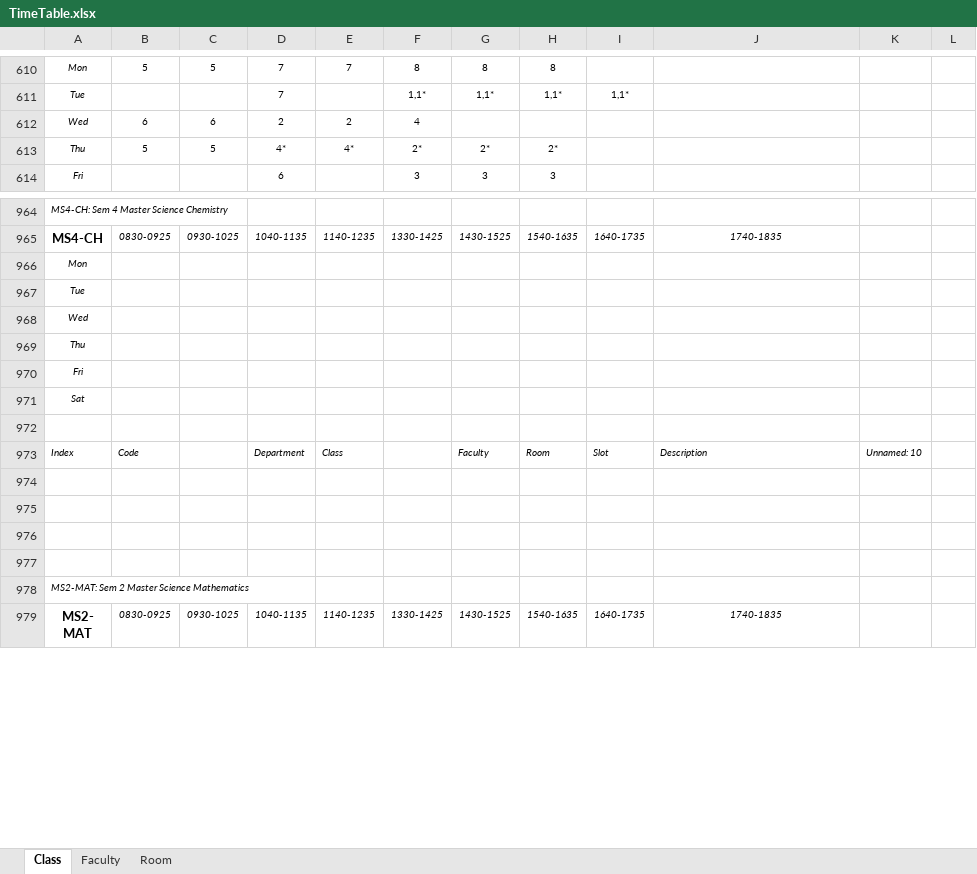
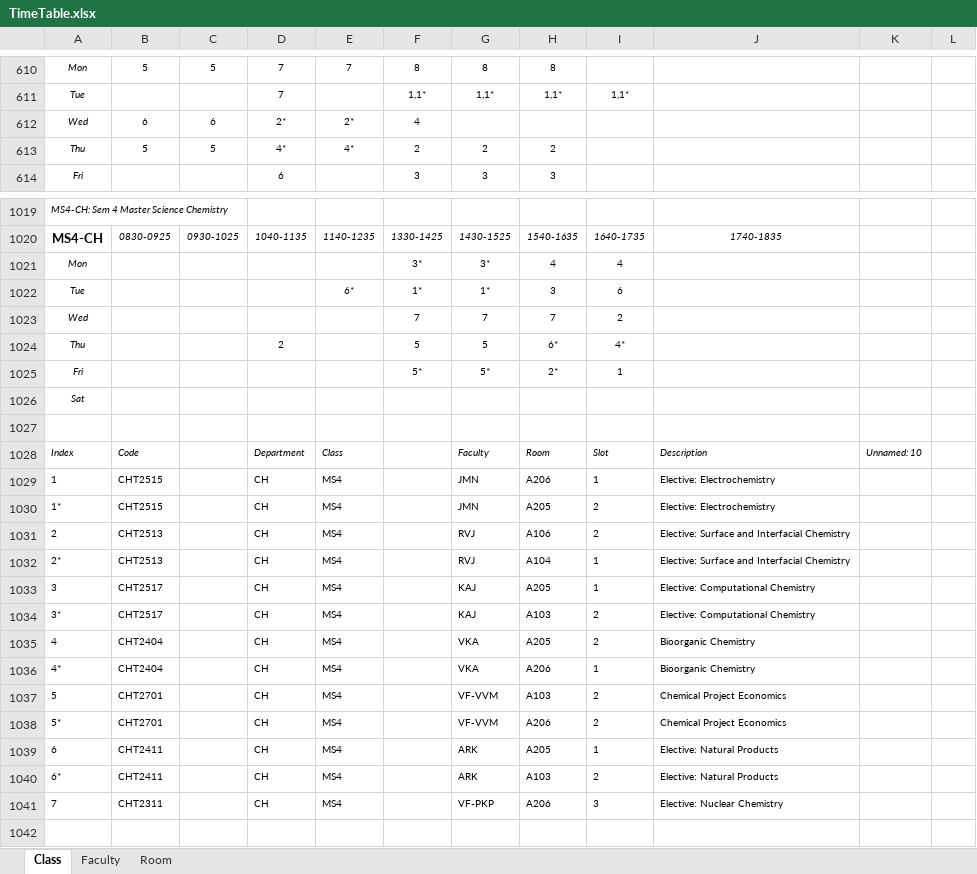
Before and after one commit to vishwanathdalvi/Timetable, an Excel workbook: Timetable_Sem2_2015-2016/TimeTable.xlsx, sheet Class, drawn as a sheet; only a part is shown, gaps mark what is left out; the shorter side is filled out with more unchanged rows; values as stored, in another font and other column widths than the file's, no borders; removed rows and columns are numbered as before the commit, all else as after; the diff covers the shown part only; the diff names each change by its address in the sheet, - before the commit and + after, or states it on an @@ line.

```diff
--- a/Timetable_Sem2_2015-2016/TimeTable.xlsx (sheet Class)
+++ b/Timetable_Sem2_2015-2016/TimeTable.xlsx (sheet Class)
-D612: 2
+D612: 2*
-E612: 2
+E612: 2*
-F613: 2*
+F613: 2
-G613: 2*
+G613: 2
-H613: 2*
+H613: 2
-row 966: Mon
-row 967: Tue
-row 968: Wed
-row 969: Thu
-row 970: Fri
+row 1021: Mon |  |  |  |  | 3* | 3* | 4 | 4
+row 1022: Tue |  |  |  | 6* | 1* | 1* | 3 | 6
+row 1023: Wed |  |  |  |  | 7 | 7 | 7 | 2
+row 1024: Thu |  |  | 2 |  | 5 | 5 | 6* | 4*
+row 1025: Fri |  |  |  |  | 5* | 5* | 2* | 1
+row 1029: 1 | CHT2515 |  | CH | MS4 |  | JMN | A206 | 1 | Elective: Electrochemistry
+row 1030: 1* | CHT2515 |  | CH | MS4 |  | JMN | A205 | 2 | Elective: Electrochemistry
+row 1031: 2 | CHT2513 |  | CH | MS4 |  | RVJ | A106 | 2 | Elective: Surface and Interfacial Chemistry
+row 1032: 2* | CHT2513 |  | CH | MS4 |  | RVJ | A104 | 1 | Elective: Surface and Interfacial Chemistry
+row 1033: 3 | CHT2517 |  | CH | MS4 |  | KAJ | A205 | 1 | Elective: Computational Chemistry
+row 1034: 3* | CHT2517 |  | CH | MS4 |  | KAJ | A103 | 2 | Elective: Computational Chemistry
+row 1035: 4 | CHT2404 |  | CH | MS4 |  | VKA | A205 | 2 | Bioorganic Chemistry
+row 1036: 4* | CHT2404 |  | CH | MS4 |  | VKA | A206 | 1 | Bioorganic Chemistry
+row 1037: 5 | CHT2701 |  | CH | MS4 |  | VF-VVM | A103 | 2 | Chemical Project Economics
+row 1038: 5* | CHT2701 |  | CH | MS4 |  | VF-VVM | A206 | 2 | Chemical Project Economics
+row 1039: 6 | CHT2411 |  | CH | MS4 |  | ARK | A205 | 1 | Elective: Natural Products
+row 1040: 6* | CHT2411 |  | CH | MS4 |  | ARK | A103 | 2 | Elective: Natural Products
+row 1041: 7 | CHT2311 |  | CH | MS4 |  | VF-PKP | A206 | 3 | Elective: Nuclear Chemistry
```
Also changed, not shown: 137 added rows, 47 removed rows and 66 edited cells elsewhere in this sheet, sheet Faculty, sheet Room, Timetable_Sem2_2015-2016/TimeTable_DataBase.xlsm.
